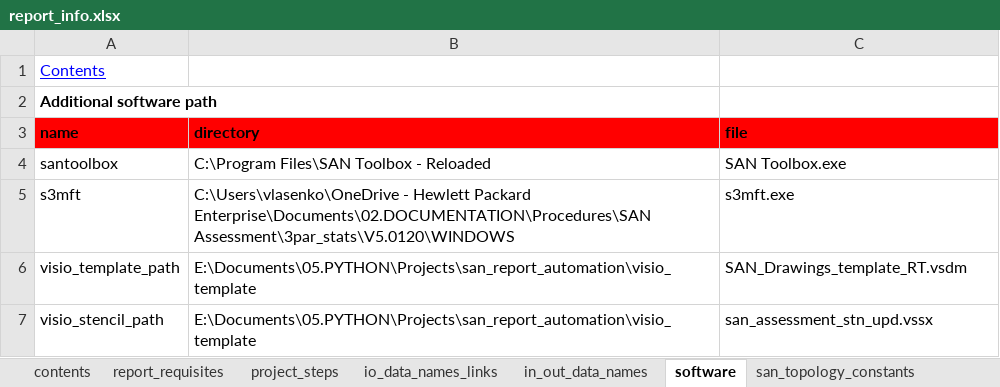
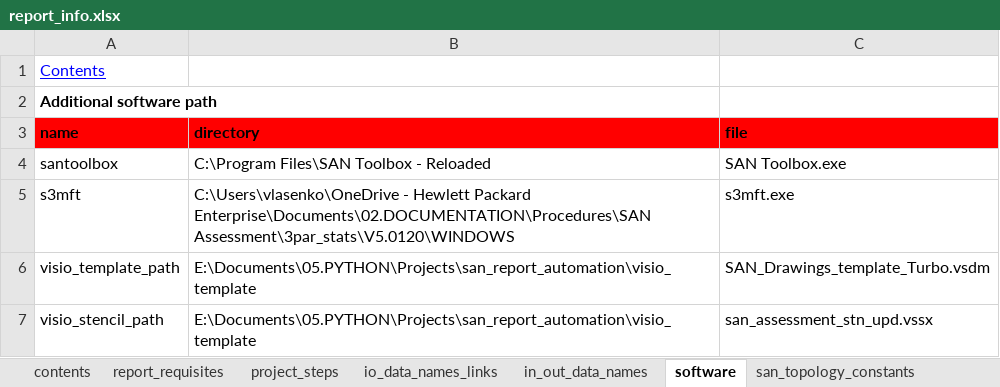
Before and after one commit to KonstantinAlxVlasenko/san_report_automation, an Excel workbook: report_info.xlsx, sheet software, drawn as a sheet; values as stored, in another font and other column widths than the file's, no borders; the diff names each change by its address in the sheet, - before the commit and + after, or states it on an @@ line.

```diff
--- a/report_info.xlsx (sheet software)
+++ b/report_info.xlsx (sheet software)
-C6 (file): SAN_Drawings_template_RT.vsdm
+C6 (file): SAN_Drawings_template_Turbo.vsdm
```
Also changed, not shown: sheet report_requisites, dtln_device_location.xlsx, san_automation_info.xlsx, 55 other files.
